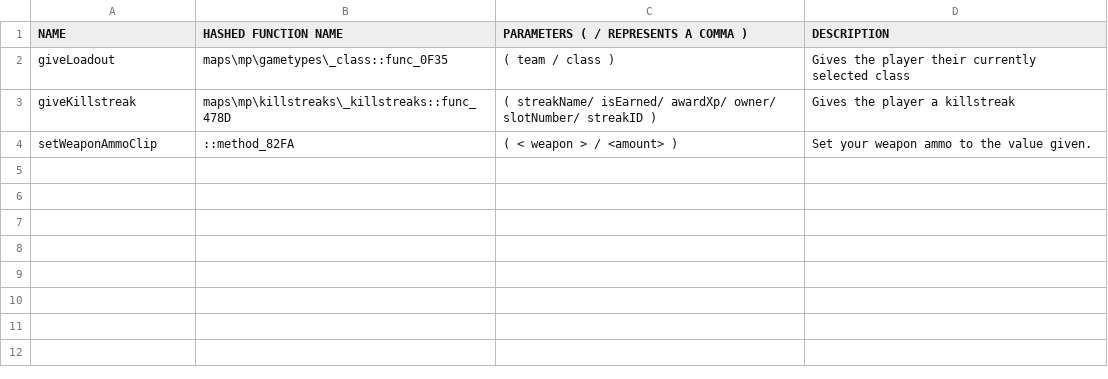
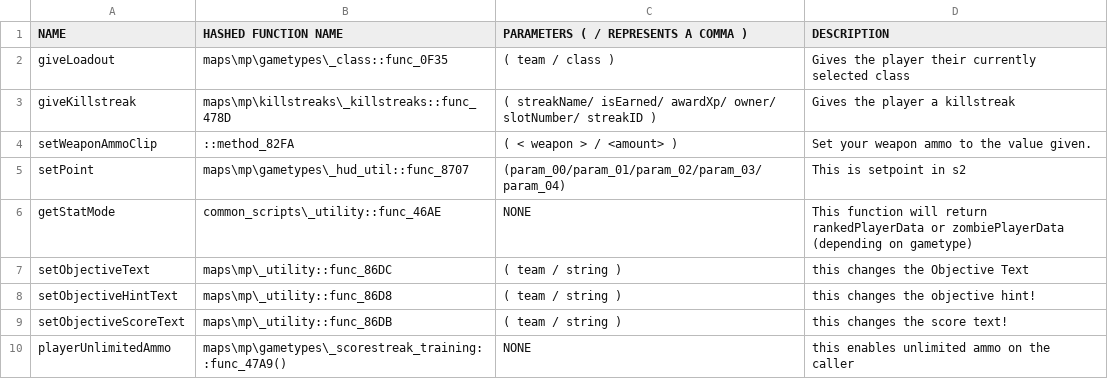
Before and after one commit to leafized/s2functions, a CSV file: functions/functionguide.csv, drawn as a sheet.

Commit message:
added variables and functions!

```diff
--- a/functions/functionguide.csv
+++ b/functions/functionguide.csv
@@ -4 +4,7 @@ giveKillstreak, maps\mp\killstreaks\_killstreaks::func_478D, ( streakName/ isEar
 setWeaponAmmoClip, ::method_82FA, ( < weapon > / <amount> ) , Set your weapon ammo to the value given.
+setPoint, maps\mp\gametypes\_hud_util::func_8707, (param_00/param_01/param_02/param_03/param_04),This is setpoint in s2
+getStatMode, common_scripts\_utility::func_46AE, NONE,This function will return rankedPlayerData or zombiePlayerData (depending on gametype)
+setObjectiveText, maps\mp\_utility::func_86DC, ( team / string ), this changes the Objective Text
+setObjectiveHintText, maps\mp\_utility::func_86D8, ( team / string ), this changes the objective hint!
+setObjectiveScoreText, maps\mp\_utility::func_86DB, ( team / string ), this changes the score text!
+playerUnlimitedAmmo, maps\mp\gametypes\_scorestreak_training::func_47A9(), NONE, this enables unlimited ammo on the caller
```
Also changed, not shown: variables/playervariables.csv.
